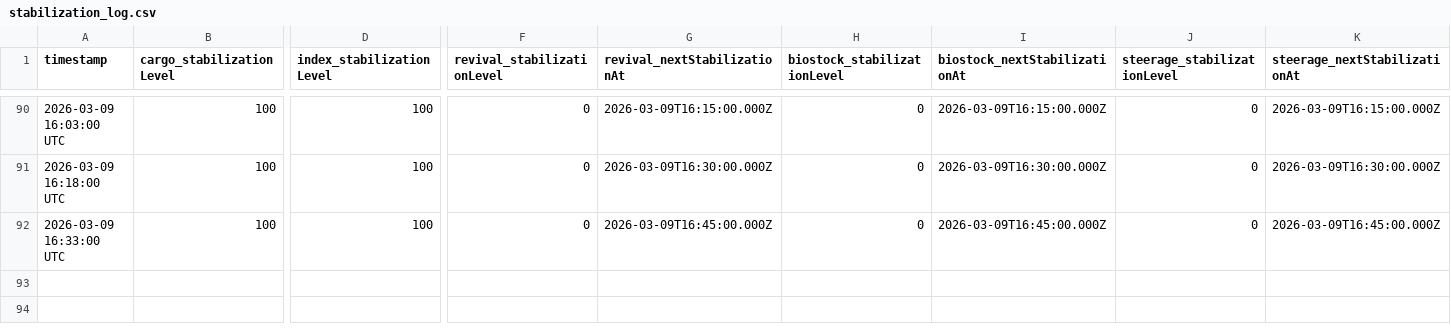
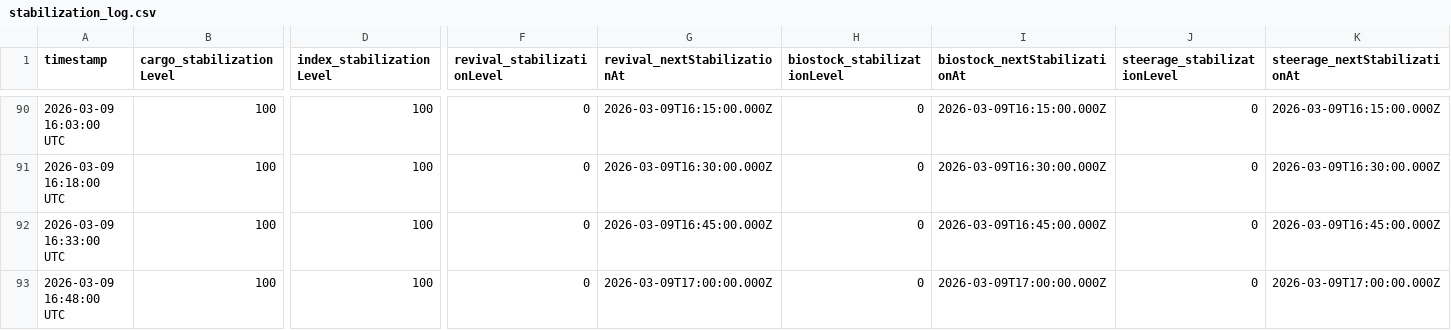
Before and after one commit to breachers-of-tomorrow/breacher-net, a CSV file: stabilization_log.csv, drawn as a sheet; only a part is shown, gaps mark what is left out; rows hold the shown columns only; the diff names each change by its address in the sheet, - before the commit and + after, or states it on an @@ line.

Commit message:
Data update 2026-03-09 16:48:00 UTC

```diff
--- a/stabilization_log.csv
+++ b/stabilization_log.csv
+row 93: 2026-03-09 16:48:00 UTC | 100 | 100 | 0 | 2026-03-09T17:00:00.000Z | 0 | 2026-03-09T17:00:00.000Z | 0 | 2026-03-09T17:00:00.000Z
```
Also changed, not shown: state_log.csv.
